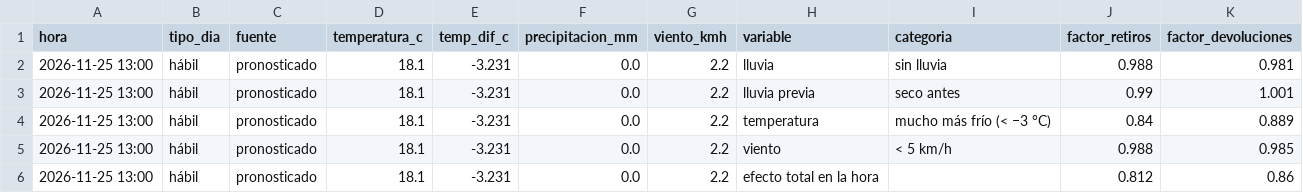
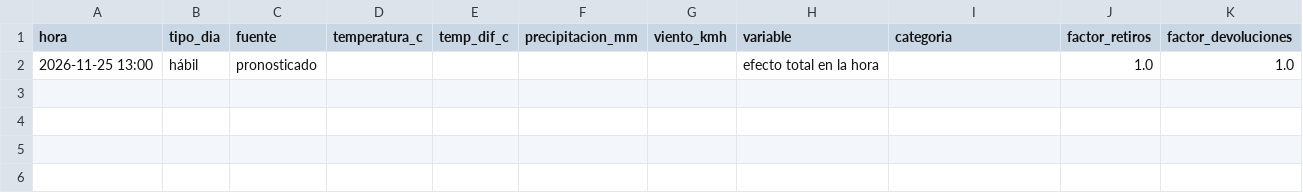
Before and after one commit to ignaburger68-hub/ecobici-gemelo, a CSV file: gemelo_vivo/ultimo/clima.csv, drawn as a sheet.

```diff
--- a/gemelo_vivo/ultimo/clima.csv
+++ b/gemelo_vivo/ultimo/clima.csv
@@ -1,6 +1,2 @@
 hora,tipo_dia,fuente,temperatura_c,temp_dif_c,precipitacion_mm,viento_kmh,variable,categoria,factor_retiros,factor_devoluciones
-2026-11-25 13:00,hábil,pronosticado,18.1,-3.231,0.0,2.2,lluvia,sin lluvia,0.988,0.981
-2026-11-25 13:00,hábil,pronosticado,18.1,-3.231,0.0,2.2,lluvia previa,seco antes,0.99,1.001
-2026-11-25 13:00,hábil,pronosticado,18.1,-3.231,0.0,2.2,temperatura,mucho más frío (< −3 °C),0.84,0.889
-2026-11-25 13:00,hábil,pronosticado,18.1,-3.231,0.0,2.2,viento,< 5 km/h,0.988,0.985
-2026-11-25 13:00,hábil,pronosticado,18.1,-3.231,0.0,2.2,efecto total en la hora,,0.812,0.86
+2026-11-25 13:00,hábil,pronosticado,,,,,efecto total en la hora,,1.0,1.0
```
Also changed, not shown: gemelo_vivo/evaluaciones.csv, gemelo_vivo/ultimo/comparacion_planes.csv, 11 other files.
